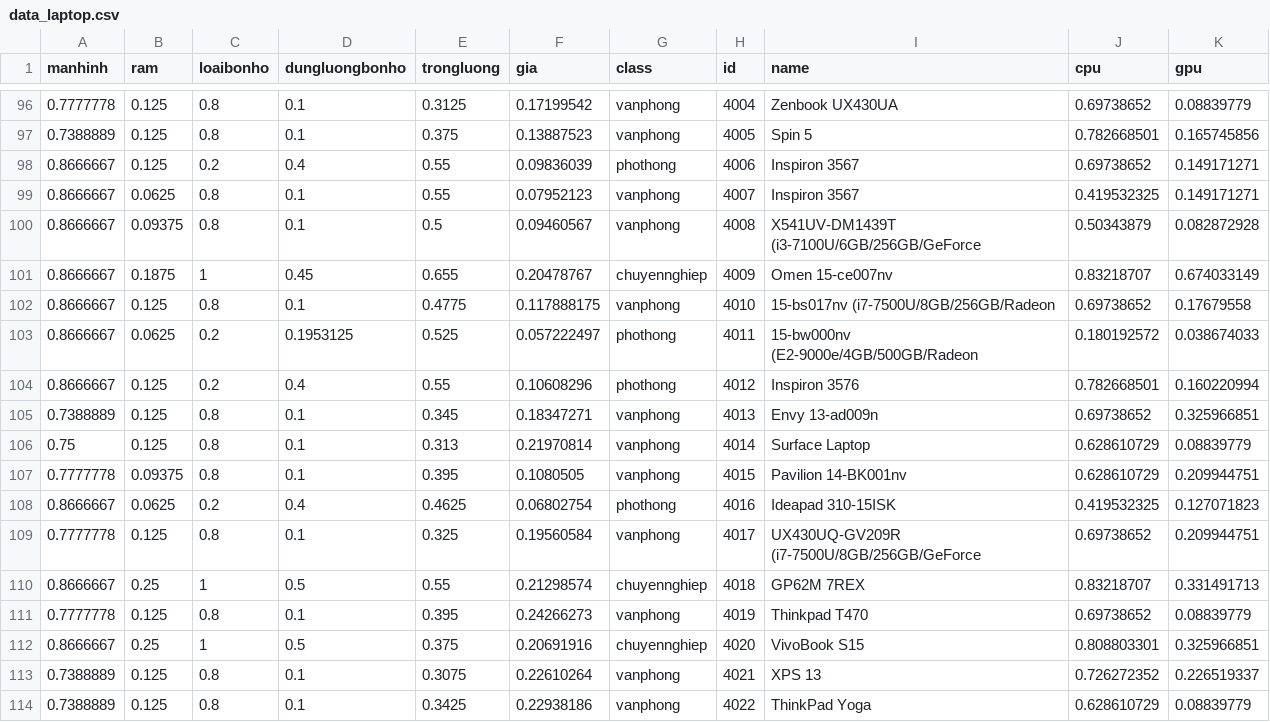
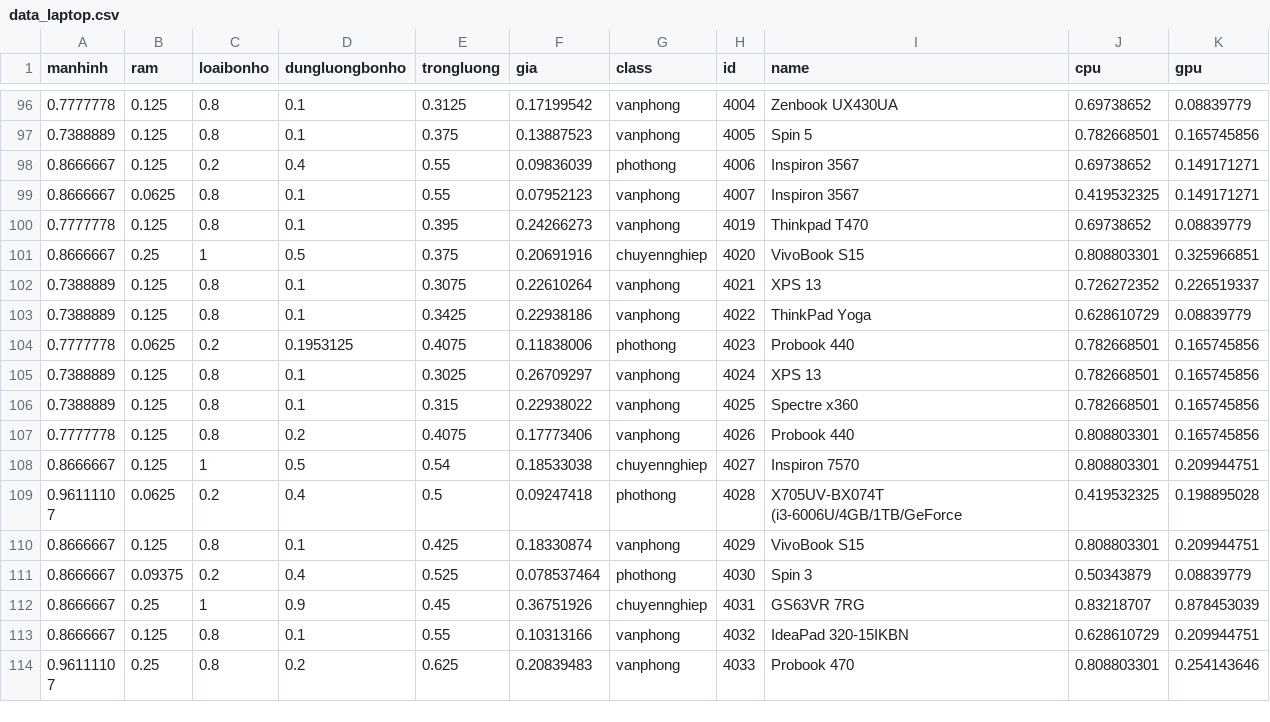
Before and after one commit to dttr278/datamingninglaptop, a CSV file: data/data_laptop.csv, drawn as a sheet; only a part is shown, gaps mark what is left out; the shorter side is filled out with more unchanged rows; the diff names each change by its address in the sheet, - before the commit and + after, or states it on an @@ line.

```diff
--- a/data/data_laptop.csv
+++ b/data/data_laptop.csv
-row 100: 0.8666667 | 0.09375 | 0.8 | 0.1 | 0.5 | 0.09460567 | vanphong | 4008 | X541UV-DM1439T (i3-7100U/6GB/256GB/GeForce | 0.50343879 | 0.082872928
-row 101: 0.8666667 | 0.1875 | 1 | 0.45 | 0.655 | 0.20478767 | chuyennghiep | 4009 | Omen 15-ce007nv | 0.83218707 | 0.674033149
-row 102: 0.8666667 | 0.125 | 0.8 | 0.1 | 0.4775 | 0.117888175 | vanphong | 4010 | 15-bs017nv (i7-7500U/8GB/256GB/Radeon | 0.69738652 | 0.17679558
-row 103: 0.8666667 | 0.0625 | 0.2 | 0.1953125 | 0.525 | 0.057222497 | phothong | 4011 | 15-bw000nv (E2-9000e/4GB/500GB/Radeon | 0.180192572 | 0.038674033
-row 104: 0.8666667 | 0.125 | 0.2 | 0.4 | 0.55 | 0.10608296 | phothong | 4012 | Inspiron 3576 | 0.782668501 | 0.160220994
-row 105: 0.7388889 | 0.125 | 0.8 | 0.1 | 0.345 | 0.18347271 | vanphong | 4013 | Envy 13-ad009n | 0.69738652 | 0.325966851
-row 106: 0.75 | 0.125 | 0.8 | 0.1 | 0.313 | 0.21970814 | vanphong | 4014 | Surface Laptop | 0.628610729 | 0.08839779
-row 107: 0.7777778 | 0.09375 | 0.8 | 0.1 | 0.395 | 0.1080505 | vanphong | 4015 | Pavilion 14-BK001nv | 0.628610729 | 0.209944751
-row 108: 0.8666667 | 0.0625 | 0.2 | 0.4 | 0.4625 | 0.06802754 | phothong | 4016 | Ideapad 310-15ISK | 0.419532325 | 0.127071823
-row 109: 0.7777778 | 0.125 | 0.8 | 0.1 | 0.325 | 0.19560584 | vanphong | 4017 | UX430UQ-GV209R (i7-7500U/8GB/256GB/GeForce | 0.69738652 | 0.209944751
-row 110: 0.8666667 | 0.25 | 1 | 0.5 | 0.55 | 0.21298574 | chuyennghiep | 4018 | GP62M 7REX | 0.83218707 | 0.331491713
```
Also changed, not shown: 22 other files.
